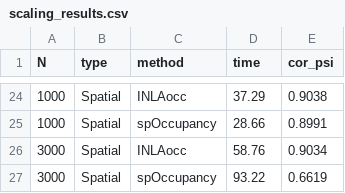
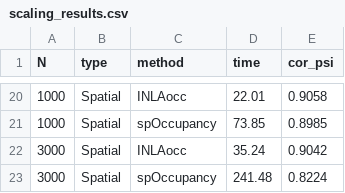
Before and after one commit to gcol33/INLAocc, a CSV file: benchmark/scaling_results.csv, drawn as a sheet; only a part is shown, gaps mark what is left out; the diff covers the shown part only.

```diff
--- a/benchmark/scaling_results.csv
+++ b/benchmark/scaling_results.csv
@@ -24,4 +20,4 @@
-1000,"Spatial","INLAocc",37.29,0.9038
-1000,"Spatial","spOccupancy",28.66,0.8991
-3000,"Spatial","INLAocc",58.76,0.9034
-3000,"Spatial","spOccupancy",93.22,0.6619
+1000,"Spatial","INLAocc",22.01,0.9058
+1000,"Spatial","spOccupancy",73.85,0.8985
+3000,"Spatial","INLAocc",35.24,0.9042
+3000,"Spatial","spOccupancy",241.48,0.8224
```
Also changed, not shown: 4 removed rows and 27 edited cells elsewhere in this file, benchmark/param_recovery.csv, benchmark/scaling_results_ms.csv, 11 other files.
